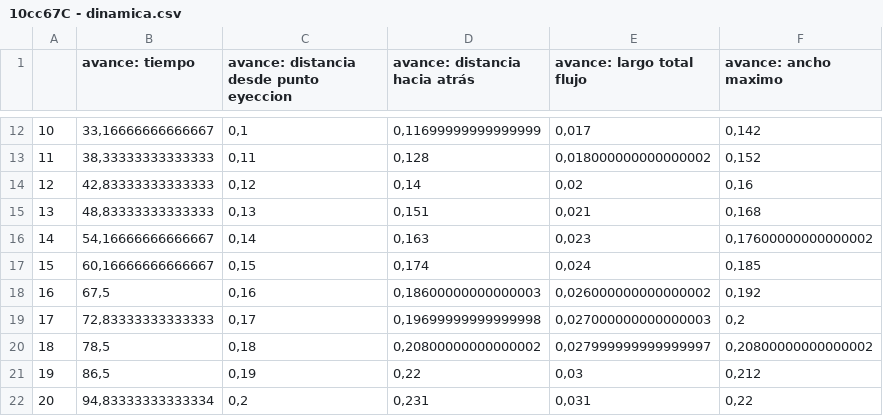
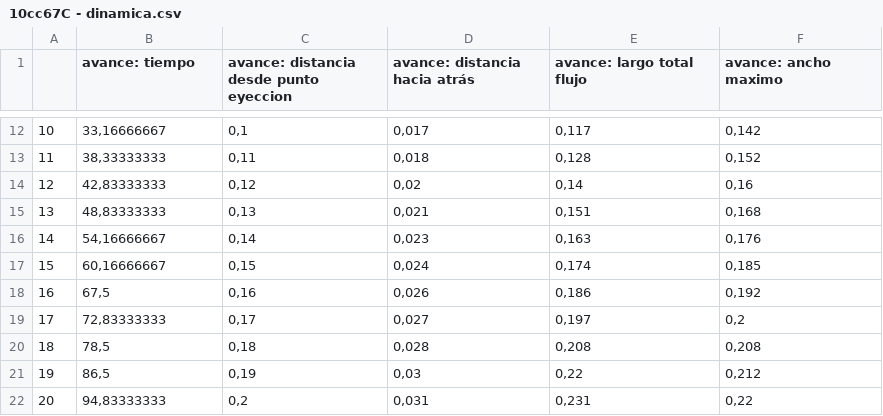
Before and after one commit to sikolio/experimentos_cvera, a CSV file: Data/10cc67C - dinamica.csv, drawn as a sheet; only a part is shown, gaps mark what is left out; the diff covers the shown part only.

```diff
--- a/Data/10cc67C - dinamica.csv
+++ b/Data/10cc67C - dinamica.csv
@@ -12,11 +12,11 @@
-10;33,16666666666667;0,1;0,11699999999999999;0,017;0,142
-11;38,33333333333333;0,11;0,128;0,018000000000000002;0,152
-12;42,83333333333333;0,12;0,14;0,02;0,16
-13;48,83333333333333;0,13;0,151;0,021;0,168
-14;54,16666666666667;0,14;0,163;0,023;0,17600000000000002
-15;60,16666666666667;0,15;0,174;0,024;0,185
-16;67,5;0,16;0,18600000000000003;0,026000000000000002;0,192
-17;72,83333333333333;0,17;0,19699999999999998;0,027000000000000003;0,2
-18;78,5;0,18;0,20800000000000002;0,027999999999999997;0,20800000000000002
-19;86,5;0,19;0,22;0,03;0,212
-20;94,83333333333334;0,2;0,231;0,031;0,22
+10;33,16666667;0,1;0,017;0,117;0,142
+11;38,33333333;0,11;0,018;0,128;0,152
+12;42,83333333;0,12;0,02;0,14;0,16
+13;48,83333333;0,13;0,021;0,151;0,168
+14;54,16666667;0,14;0,023;0,163;0,176
+15;60,16666667;0,15;0,024;0,174;0,185
+16;67,5;0,16;0,026;0,186;0,192
+17;72,83333333;0,17;0,027;0,197;0,2
+18;78,5;0,18;0,028;0,208;0,208
+19;86,5;0,19;0,03;0,22;0,212
+20;94,83333333;0,2;0,031;0,231;0,22
```
Also changed, not shown: 63 edited cells elsewhere in this file, Data/10cc55C - frente.csv, 37 other files.
